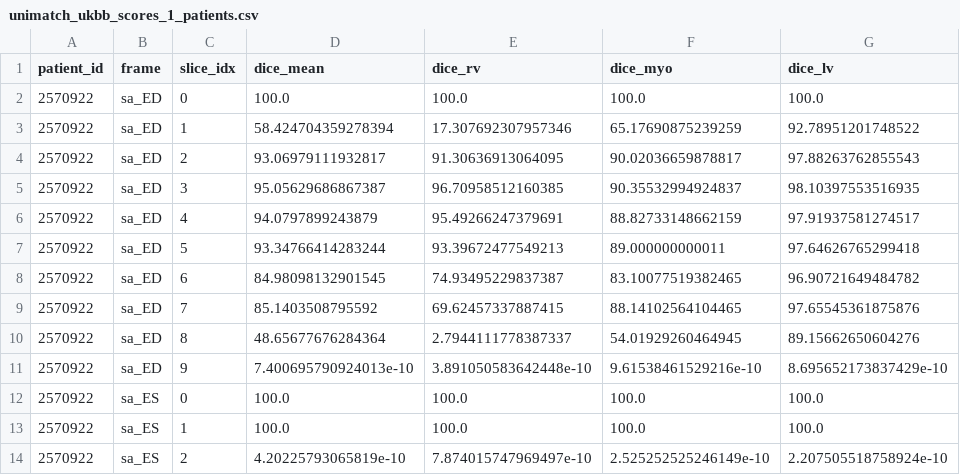
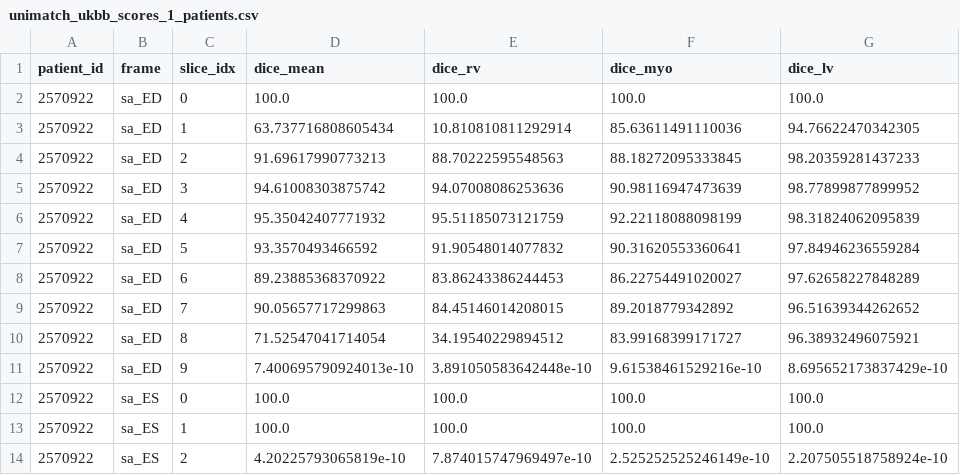
Before and after one commit to msskzx/UniMatch, a CSV file: more-scenarios/medical/outputs/results/csv/unimatch_ukbb_scores_1_patients.csv, drawn as a sheet; only a part is shown; the diff covers the shown part only.

```diff
--- a/more-scenarios/medical/outputs/results/csv/unimatch_ukbb_scores_1_patients.csv
+++ b/more-scenarios/medical/outputs/results/csv/unimatch_ukbb_scores_1_patients.csv
@@ -2,10 +2,10 @@ patient_id,frame,slice_idx,dice_mean,dice_rv,dice_myo,dice_lv
 2570922,sa_ED,0,100.0,100.0,100.0,100.0
-2570922,sa_ED,1,58.424704359278394,17.307692307957346,65.17690875239259,92.78951201748522
-2570922,sa_ED,2,93.06979111932817,91.30636913064095,90.02036659878817,97.88263762855543
-2570922,sa_ED,3,95.05629686867387,96.70958512160385,90.35532994924837,98.10397553516935
-2570922,sa_ED,4,94.0797899243879,95.49266247379691,88.82733148662159,97.91937581274517
-2570922,sa_ED,5,93.34766414283244,93.39672477549213,89.000000000011,97.64626765299418
-2570922,sa_ED,6,84.98098132901545,74.93495229837387,83.10077519382465,96.90721649484782
-2570922,sa_ED,7,85.1403508795592,69.62457337887415,88.14102564104465,97.65545361875876
-2570922,sa_ED,8,48.65677676284364,2.7944111778387337,54.01929260464945,89.15662650604276
+2570922,sa_ED,1,63.737716808605434,10.810810811292914,85.63611491110036,94.76622470342305
+2570922,sa_ED,2,91.69617990773213,88.70222595548563,88.18272095333845,98.20359281437233
+2570922,sa_ED,3,94.61008303875742,94.07008086253636,90.98116947473639,98.77899877899952
+2570922,sa_ED,4,95.35042407771932,95.51185073121759,92.22118088098199,98.31824062095839
+2570922,sa_ED,5,93.3570493466592,91.90548014077832,90.31620553360641,97.84946236559284
+2570922,sa_ED,6,89.23885368370922,83.86243386244453,86.22754491020027,97.62658227848289
+2570922,sa_ED,7,90.05657717299863,84.45146014208015,89.2018779342892,96.51639344262652
+2570922,sa_ED,8,71.52547041714054,34.19540229894512,83.99168399171727,96.38932496075921
 2570922,sa_ED,9,7.400695790924013e-10,3.891050583642448e-10,9.61538461529216e-10,8.695652173837429e-10
```
Also changed, not shown: 24 edited cells elsewhere in this file, more-scenarios/medical/outputs/results/csv/unimatch_ukbb_scores_20_patients.csv, 8 other files.
